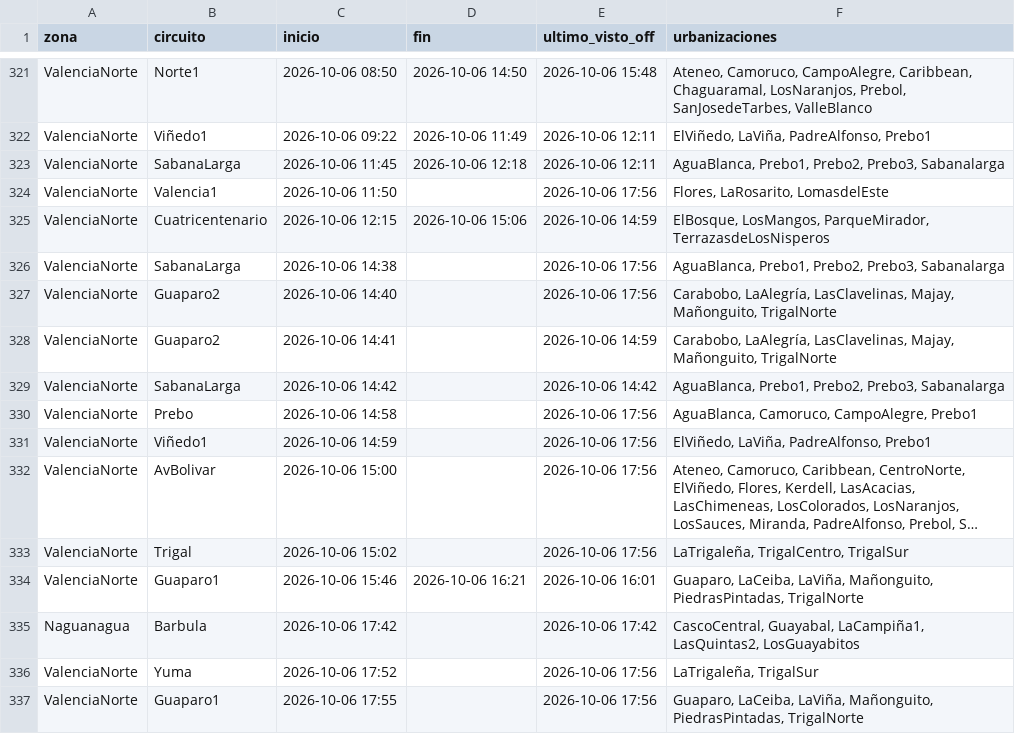
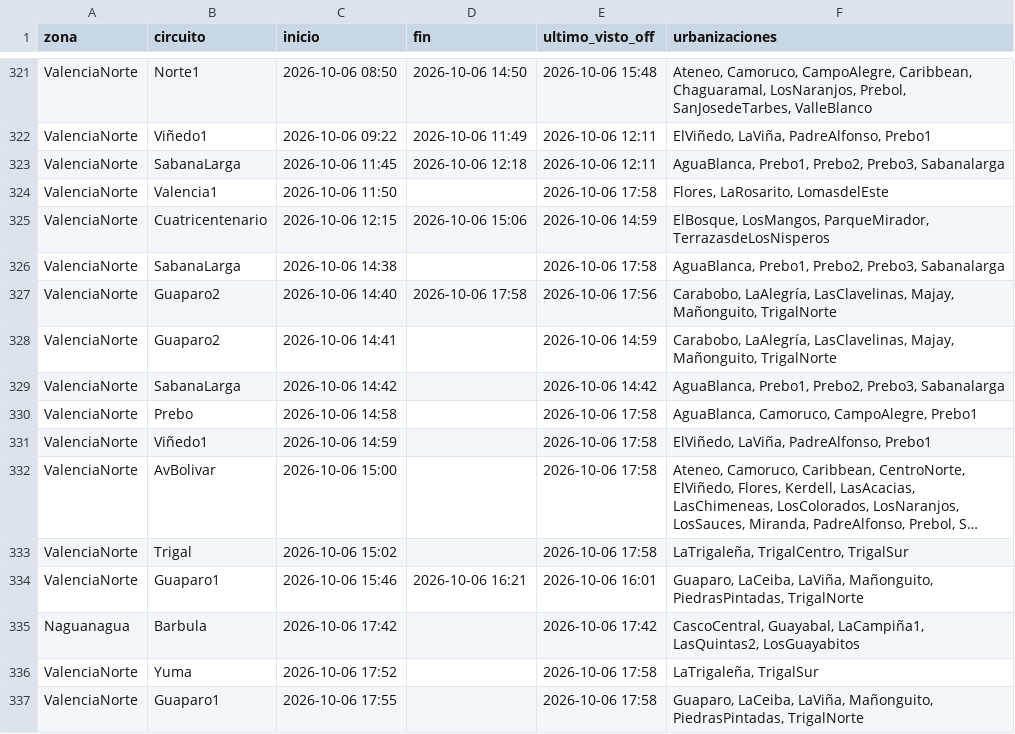
Before and after one commit to ricardotester12-glitch/cortes-luz-valencia, a CSV file: data/cortes.csv, drawn as a sheet; only a part is shown, gaps mark what is left out; long unchanged cells end in …; the diff names each change by its address in the sheet, - before the commit and + after, or states it on an @@ line.

```diff
--- a/data/cortes.csv
+++ b/data/cortes.csv
-E324 (ultimo_visto_off): 2026-10-06 17:56
+E324 (ultimo_visto_off): 2026-10-06 17:58
-E326 (ultimo_visto_off): 2026-10-06 17:56
+E326 (ultimo_visto_off): 2026-10-06 17:58
-D327 (fin): (empty)
+D327 (fin): 2026-10-06 17:58
-E330:E333 (ultimo_visto_off): 2026-10-06 17:56
+E330:E333 (ultimo_visto_off): 2026-10-06 17:58
-E336:E337 (ultimo_visto_off): 2026-10-06 17:56
+E336:E337 (ultimo_visto_off): 2026-10-06 17:58
```
Also changed, not shown: data/reportes.csv, 1 other file.
